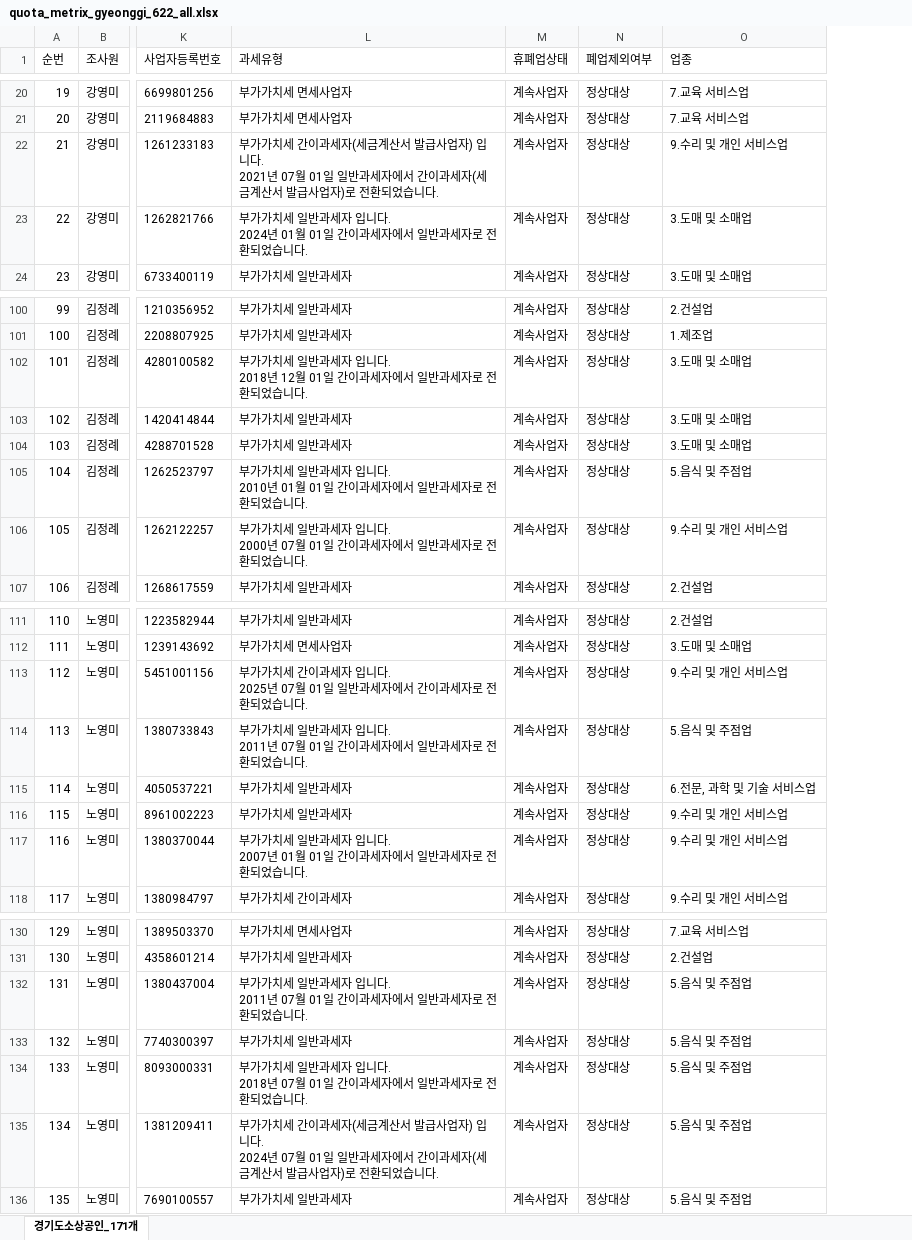
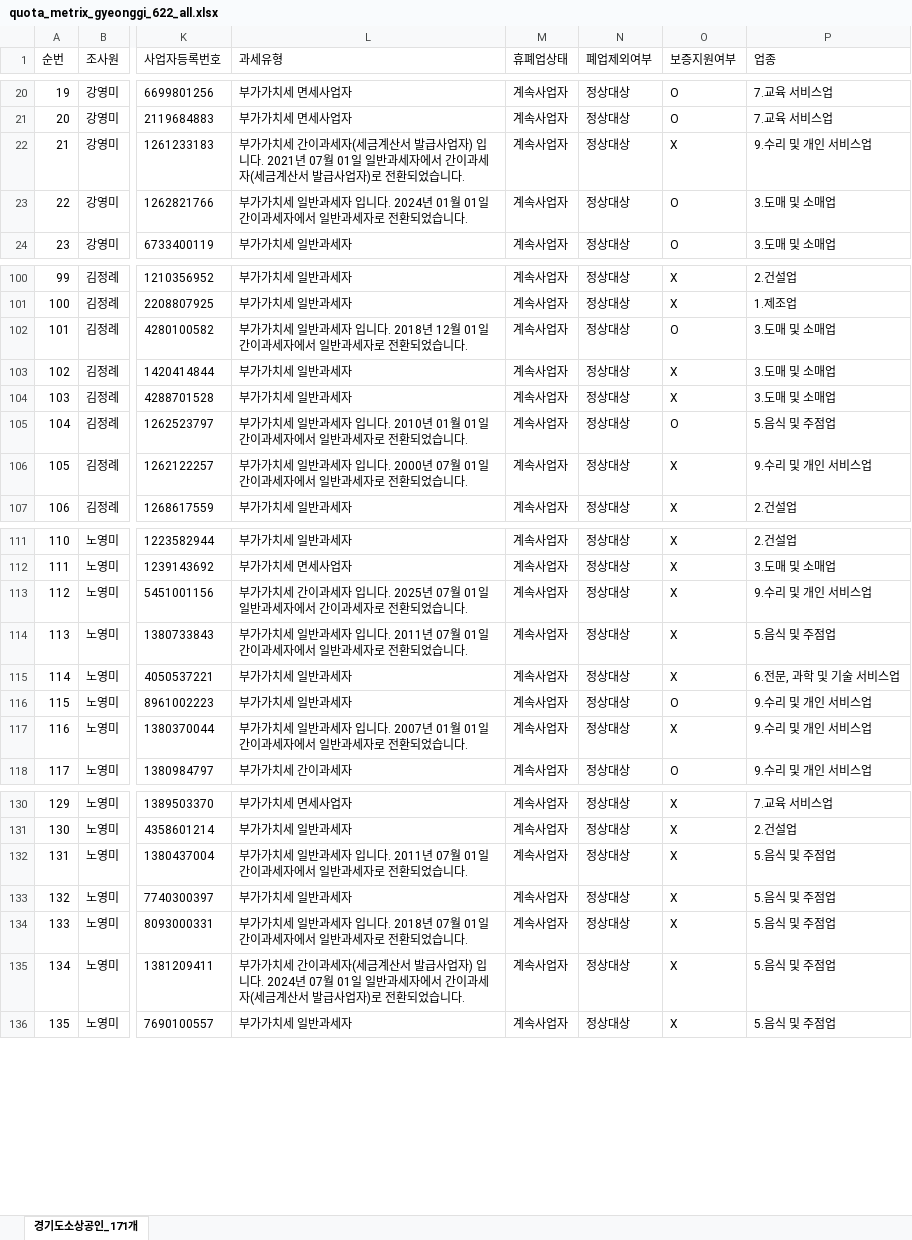
Before and after one commit to bychoi-space/onlinepoll, an Excel workbook: data/quotas/quota_metrix_gyeonggi_622_all.xlsx, sheet 경기도소상공인_171개, drawn as a sheet; only a part is shown, gaps mark what is left out; values as stored, in another font and other column widths than the file's, no borders; the diff covers the shown part only; the diff names each change by its address in the sheet, - before the commit and + after, or states it on an @@ line.

```diff
--- a/data/quotas/quota_metrix_gyeonggi_622_all.xlsx (sheet 경기도소상공인_171개)
+++ b/data/quotas/quota_metrix_gyeonggi_622_all.xlsx (sheet 경기도소상공인_171개)
+column O (보증지원여부), rows 20-24: O | O | X | O | O; rows 100-107: X | X | O | X | X | O | X | X; rows 111-118: X | X | X | X | X | O | X | O; rows 130-136: all X
-L22 (과세유형): …습니다.
+L22 (과세유형): …습니다.
-L23 (과세유형): …습니다.
+L23 (과세유형): …습니다.
-L102 (과세유형): …습니다.
+L102 (과세유형): …습니다.
-L105 (과세유형): …습니다.
+L105 (과세유형): …습니다.
-L106 (과세유형): …습니다.
+L106 (과세유형): …습니다.
-L113 (과세유형): …습니다.
+L113 (과세유형): …습니다.
-L114 (과세유형): …습니다.
+L114 (과세유형): …습니다.
-L117 (과세유형): …습니다.
+L117 (과세유형): …습니다.
-L132 (과세유형): …습니다.
+L132 (과세유형): …습니다.
-L134 (과세유형): …습니다.
+L134 (과세유형): …습니다.
-L135 (과세유형): …습니다.
+L135 (과세유형): …습니다.
```
Also changed, not shown: 22 edited cells elsewhere in this sheet, 13 other files.
